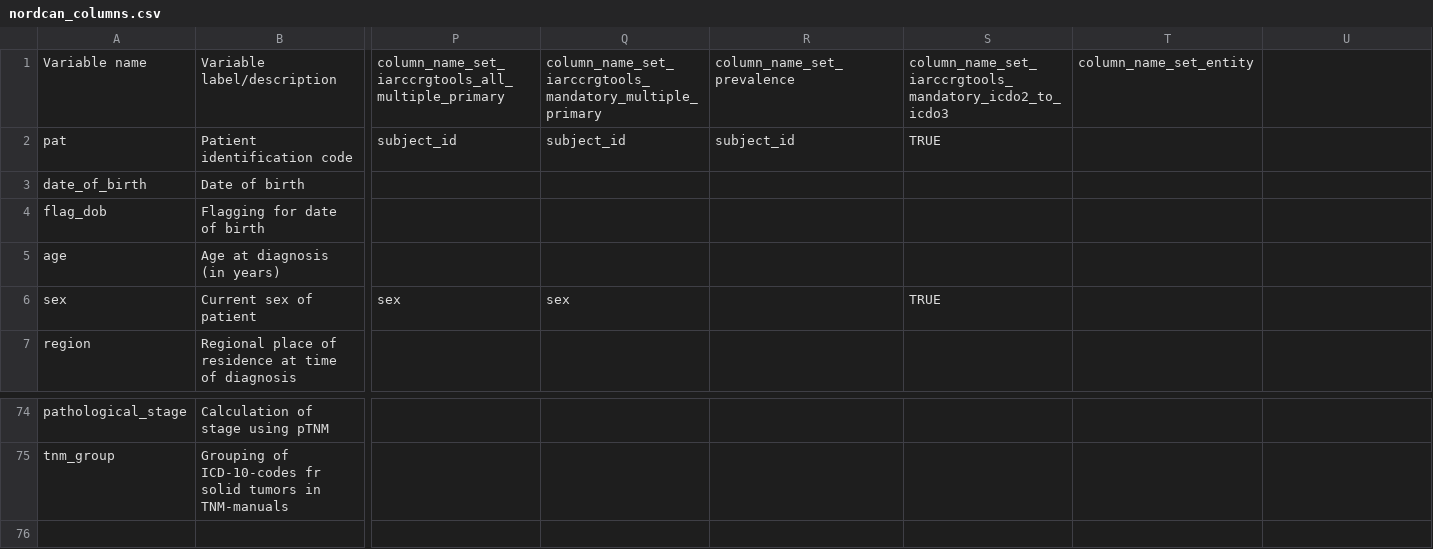
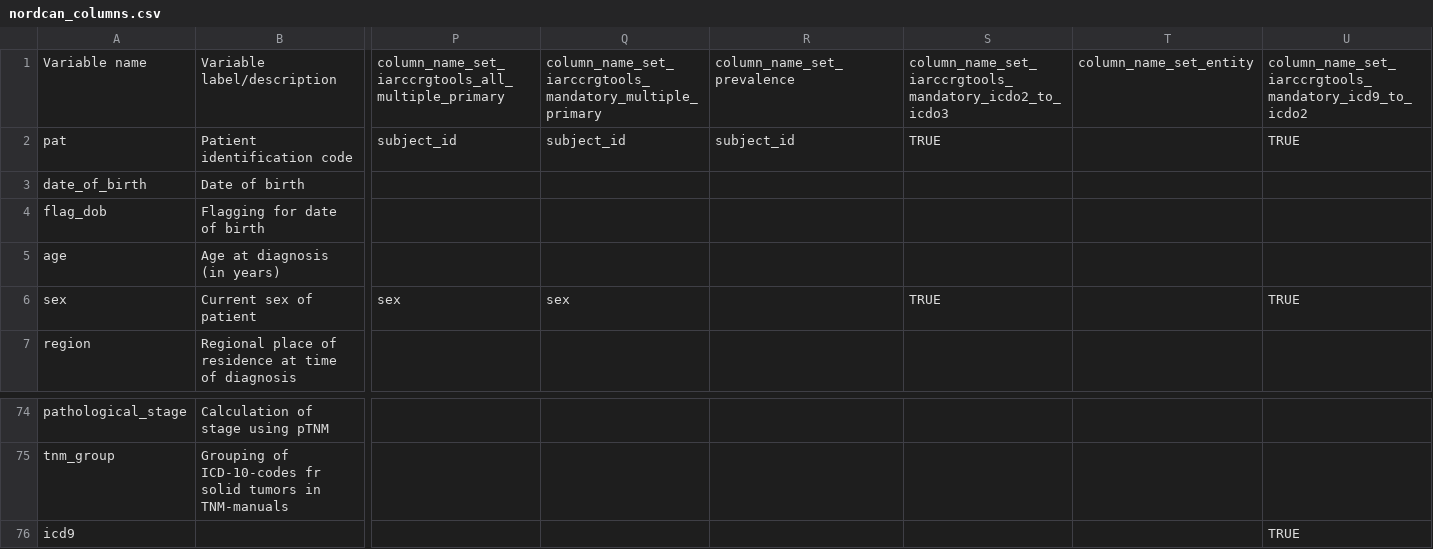
Before and after one commit to CancerRegistryOfNorway/nordcancore, a CSV file: data-raw/nordcan_columns.csv, drawn as a sheet; only a part is shown, gaps mark what is left out; rows hold the shown columns only; the diff names each change by its address in the sheet, - before the commit and + after, or states it on an @@ line.

Commit message:
Add files via upload
added column icd9 to icdo2 in nordcan.columns

```diff
--- a/data-raw/nordcan_columns.csv
+++ b/data-raw/nordcan_columns.csv
-U1: (empty)
+U1: column_name_set_iarccrgtools_mandatory_icd9_to_icdo2
-U2: (empty)
+U2: TRUE
-U6: (empty)
+U6: TRUE
+row 76: icd9 |  |  |  |  |  |  | TRUE
```
